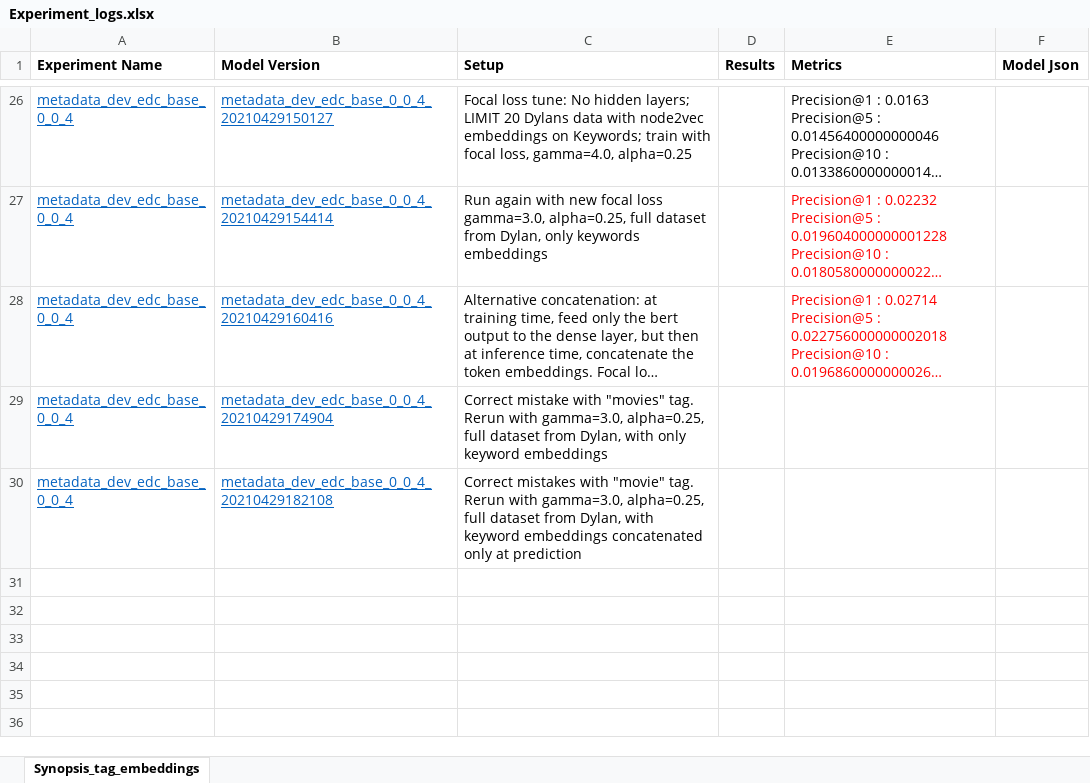
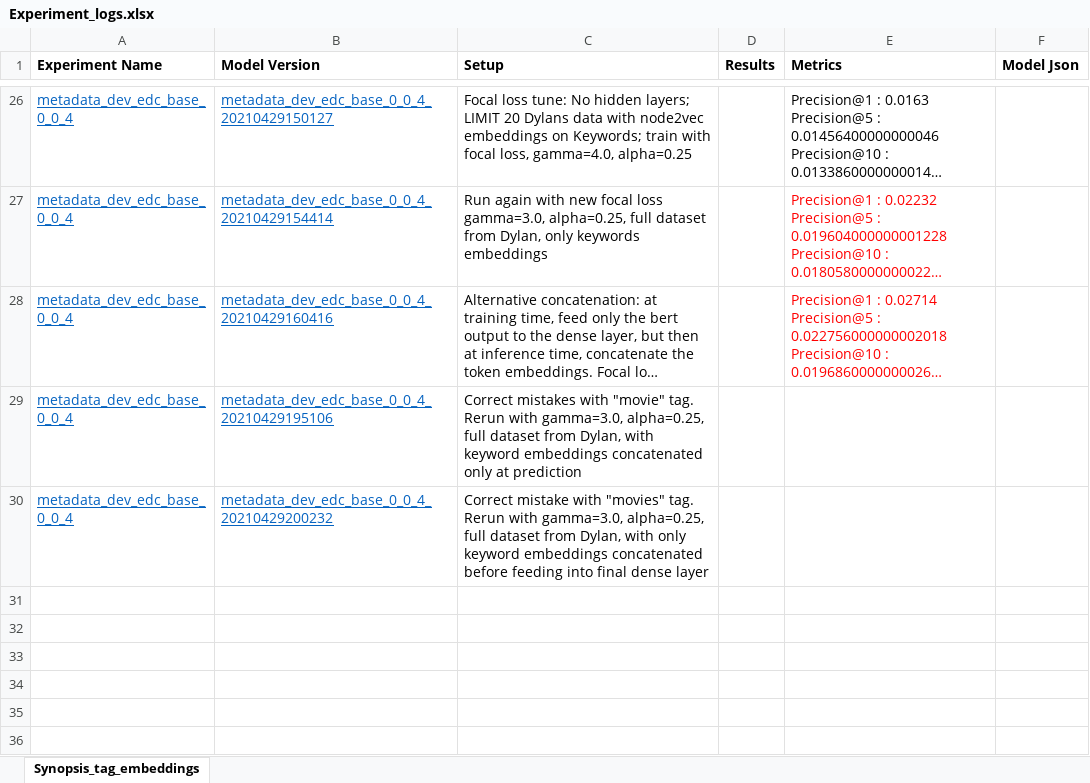
Before and after one commit to EdwardCuiPeacock/nbcu-metadata-enhancement, an Excel workbook: training/notebooks/Experiment_logs.xlsx, sheet Synopsis_tag_embeddings, drawn as a sheet; only a part is shown, gaps mark what is left out; long unchanged cells end in …; values as stored, in another font and other column widths than the file's, no borders; removed rows and columns are numbered as before the commit, all else as after; the diff names each change by its address in the sheet, - before the commit and + after, or states it on an @@ line.

Commit message:
try with alpha 0.75

```diff
--- a/training/notebooks/Experiment_logs.xlsx (sheet Synopsis_tag_embeddings)
+++ b/training/notebooks/Experiment_logs.xlsx (sheet Synopsis_tag_embeddings)
-row 29: metadata_dev_edc_base_0_0_4 | metadata_dev_edc_base_0_0_4_20210429174904 | Correct mistake with "movies" tag. Rerun with gamma=3.0, alpha=0.25, full dataset from Dylan, with only keyword embeddings
-B29 (Model Version): metadata_dev_edc_base_0_0_4_20210429182108
+B29 (Model Version): metadata_dev_edc_base_0_0_4_20210429195106
+row 30: metadata_dev_edc_base_0_0_4 | metadata_dev_edc_base_0_0_4_20210429200232 | Correct mistake with "movies" tag. Rerun with gamma=3.0, alpha=0.25, full dataset from Dylan, with only keyword embeddings concatenated before feeding into final dense layer
```
Also changed, not shown: 1 other file.
